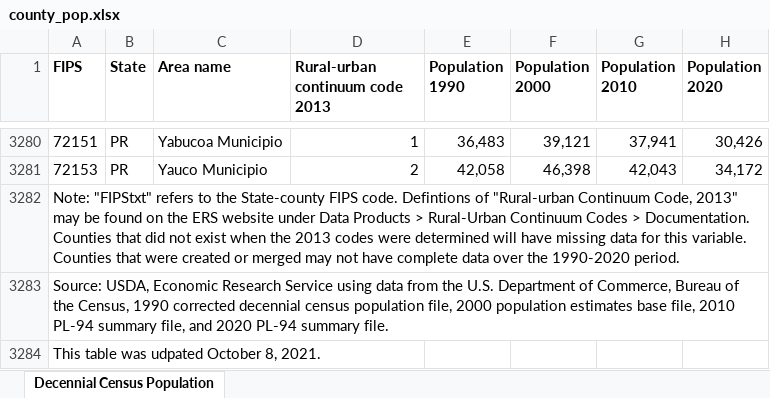
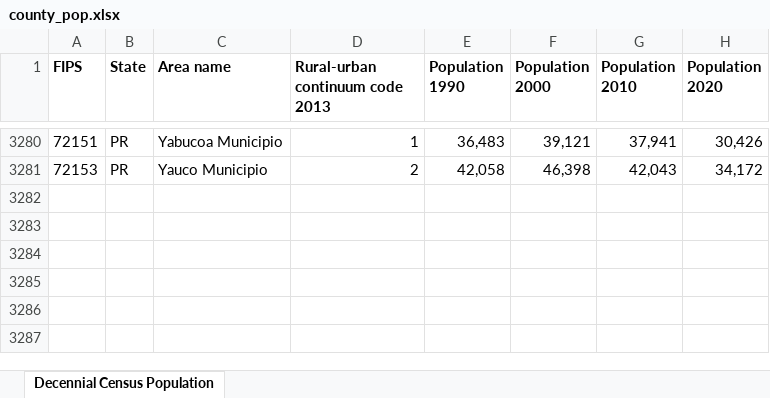
Before and after one commit to qiang-yi/spatial_data_science, an Excel workbook: other/county_pop.xlsx, sheet Decennial Census Population, drawn as a sheet; only a part is shown, gaps mark what is left out; values as stored, in another font and other column widths than the file's, no borders; table styles not drawn; the diff names each change by its address in the sheet, - before the commit and + after, or states it on an @@ line.

Commit message:
1/21

```diff
--- a/other/county_pop.xlsx (sheet Decennial Census Population)
+++ b/other/county_pop.xlsx (sheet Decennial Census Population)
-row 3282: Note: "FIPStxt" refers to the State-county FIPS code. Defintions of "Rural-urban Continuum Code, 2013" may be found on the ERS website under Data Products > Rural-Urban Continuum Codes > Documentation. Counties that did not exist when the 2013 codes were determined will have missing data for this variable. Counties that were created or merged may not have complete data over the 1990-2020 period.
-row 3283: Source: USDA, Economic Research Service using data from the U.S. Department of Commerce, Bureau of the Census, 1990 corrected decennial census population file, 2000 population estimates base file, 2010 PL-94 summary file, and 2020 PL-94 summary file.
-row 3284: This table was udpated October 8, 2021.
```
